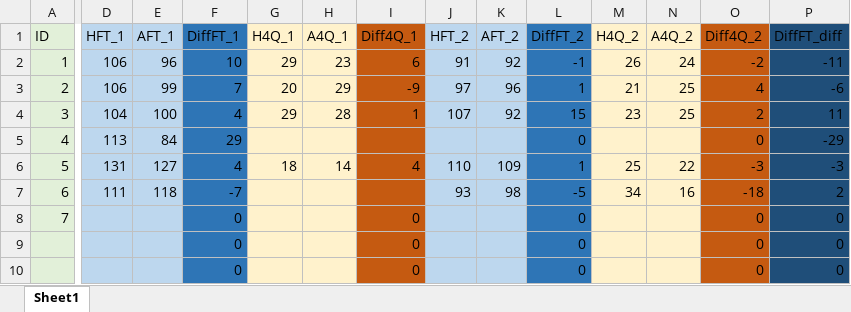
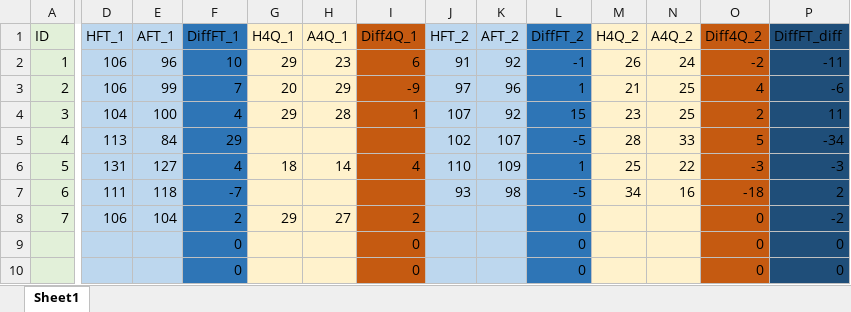
Before and after one commit to JJKETO/NBA-analyysi, an Excel workbook: NBA-tilastot.xlsx, sheet Sheet1, drawn as a sheet; only a part is shown, gaps mark what is left out; values as stored, in another font and other column widths than the file's, no borders; the diff covers the shown part only; the diff names each change by its address in the sheet, - before the commit and + after, or states it on an @@ line.

Commit message:
Knicks - Thunder

```diff
--- a/NBA-tilastot.xlsx (sheet Sheet1)
+++ b/NBA-tilastot.xlsx (sheet Sheet1)
-J5 (HFT_2): (empty)
+J5 (HFT_2): 102
-K5 (AFT_2): (empty)
+K5 (AFT_2): 107
-L5 (DiffFT_2): 0
+L5 (DiffFT_2): -5
-M5 (H4Q_2): (empty)
+M5 (H4Q_2): 28
-N5 (A4Q_2): (empty)
+N5 (A4Q_2): 33
-O5 (Diff4Q_2): 0
+O5 (Diff4Q_2): 5
-P5 (DiffFT_diff): -29
+P5 (DiffFT_diff): -34
-D8 (HFT_1): (empty)
+D8 (HFT_1): 106
-E8 (AFT_1): (empty)
+E8 (AFT_1): 104
-F8 (DiffFT_1): 0
+F8 (DiffFT_1): 2
-G8 (H4Q_1): (empty)
+G8 (H4Q_1): 29
-H8 (A4Q_1): (empty)
+H8 (A4Q_1): 27
-I8 (Diff4Q_1): 0
+I8 (Diff4Q_1): 2
-P8 (DiffFT_diff): 0
+P8 (DiffFT_diff): -2
```
Also changed, not shown: 1 edited cell elsewhere in this sheet.
